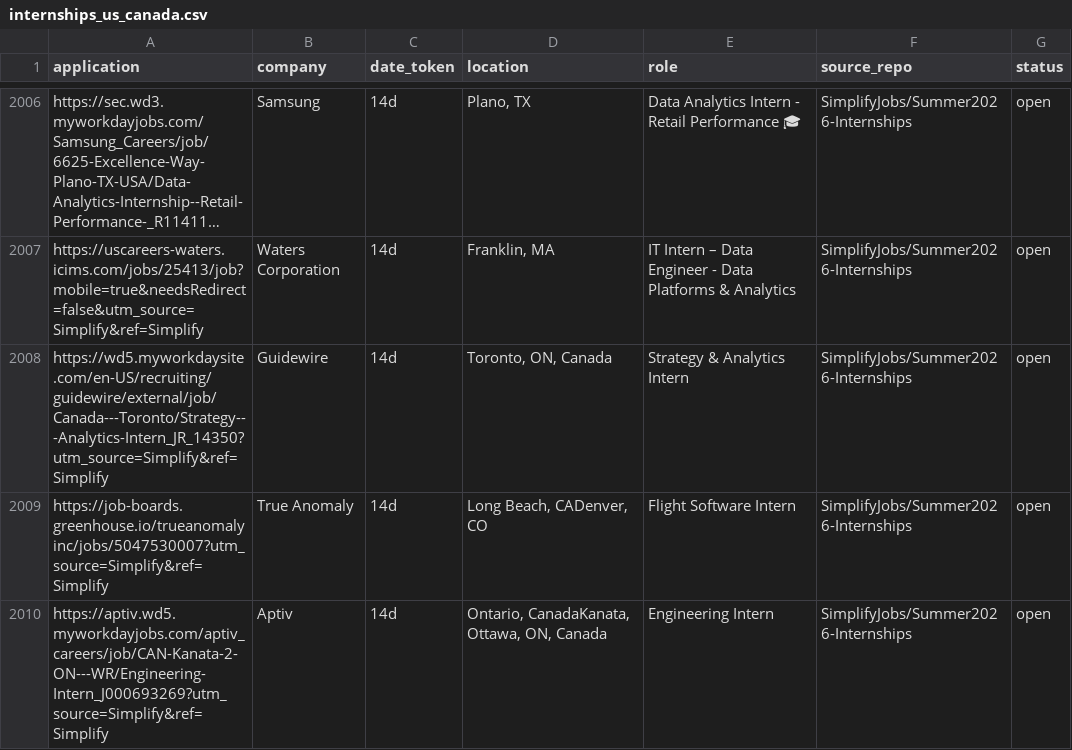
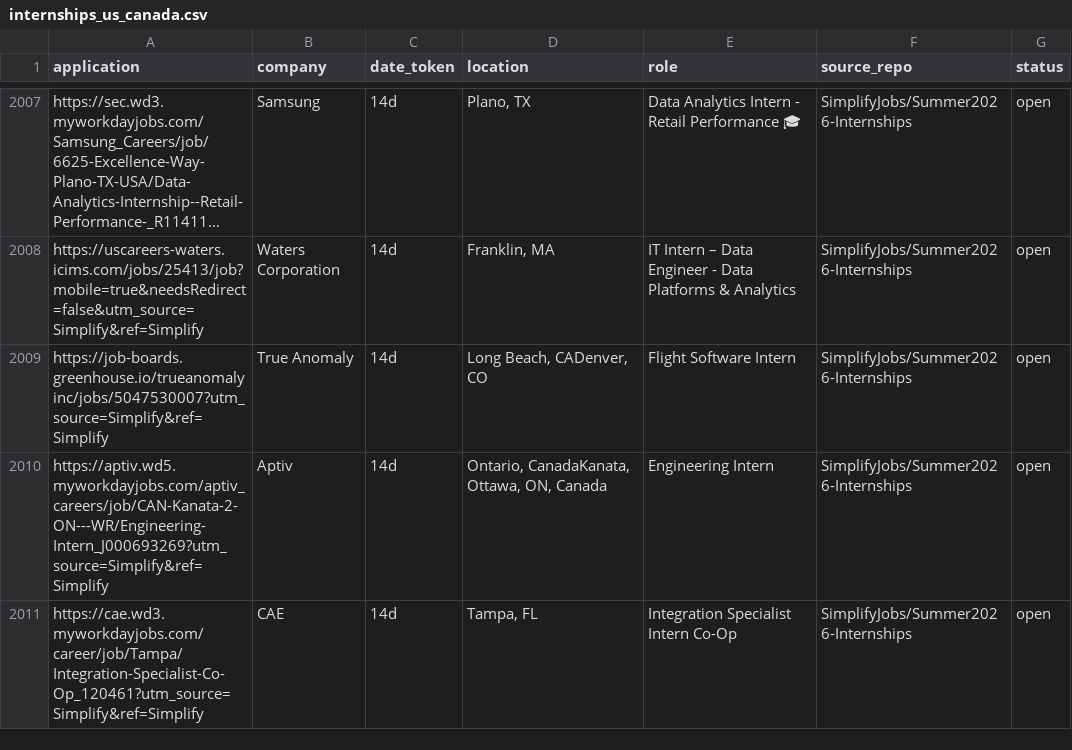
Before and after one commit to vats98754/job-fetcher, a CSV file: internships_us_canada.csv, drawn as a sheet; only a part is shown, gaps mark what is left out; the shorter side is filled out with more unchanged rows; long unchanged cells end in …; removed rows and columns are numbered as before the commit, all else as after; the diff covers the shown part only; the diff names each change by its address in the sheet, - before the commit and + after, or states it on an @@ line.

```diff
--- a/internships_us_canada.csv
+++ b/internships_us_canada.csv
-row 2008: https://wd5.myworkdaysite.com/en-US/recruiting/guidewire/external/job/Canada---Toronto/Strategy---Analytics-Intern_JR_14350?utm_source=Simplify&ref=Simplify | Guidewire | 14d | Toronto, ON, Canada | Strategy & Analytics Intern | SimplifyJobs/Summer2026-Internships | open
```
Also changed, not shown: 6 added rows, 3 removed rows and 4 edited cells elsewhere in this file.
